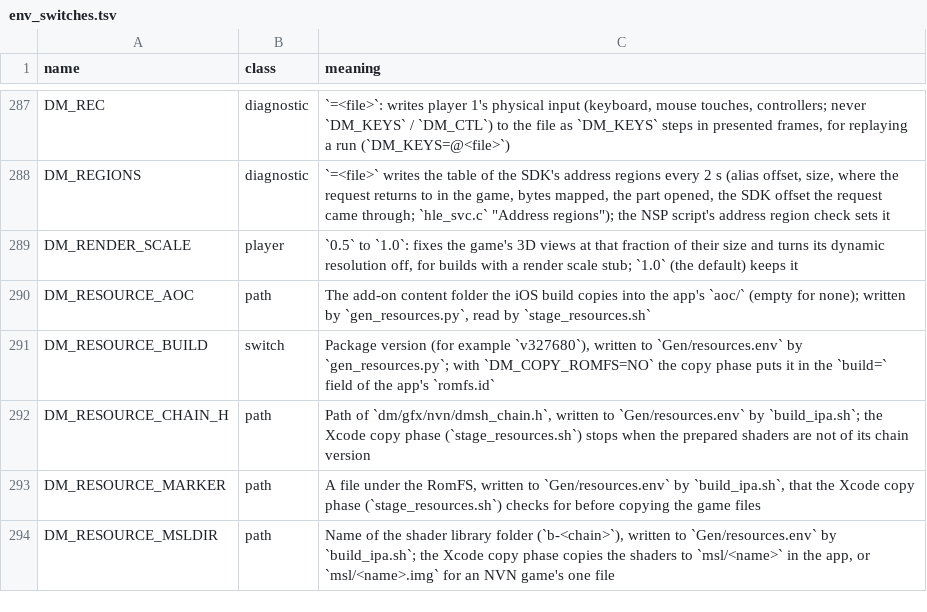
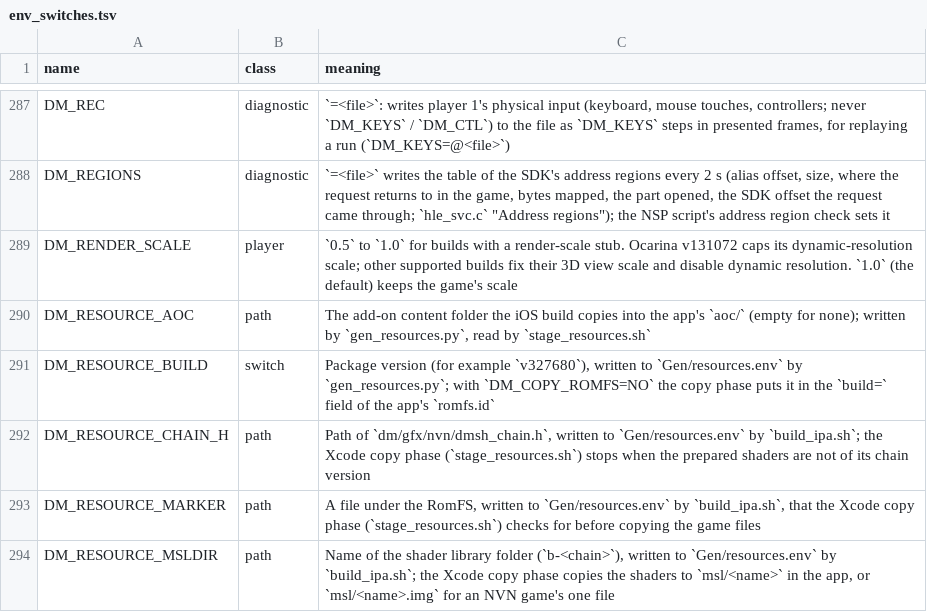
Before and after one commit to cfryerdev/nxnative, a TSV file: docs/env_switches.tsv, drawn as a sheet; only a part is shown, gaps mark what is left out.

Commit message:
stack: PR #1497 (patches.py combined with #1704's stub)

```diff
--- a/docs/env_switches.tsv
+++ b/docs/env_switches.tsv
@@ -288,3 +288,3 @@ DM_REC	diagnostic	`=<file>`: writes player 1's physical input (keyboard, mouse t
 DM_REGIONS	diagnostic	`=<file>` writes the table of the SDK's address regions every 2 s (alias offset, size, where the request returns to in the game, bytes mapped, the part opened, the SDK offset the request came through; `hle_svc.c` "Address regions"); the NSP script's address region check sets it
-DM_RENDER_SCALE	player	`0.5` to `1.0`: fixes the game's 3D views at that fraction of their size and turns its dynamic resolution off, for builds with a render scale stub; `1.0` (the default) keeps it
+DM_RENDER_SCALE	player	`0.5` to `1.0` for builds with a render-scale stub. Ocarina v131072 caps its dynamic-resolution scale; other supported builds fix their 3D view scale and disable dynamic resolution. `1.0` (the default) keeps the game's scale
 DM_RESOURCE_AOC	path	The add-on content folder the iOS build copies into the app's `aoc/` (empty for none); written by `gen_resources.py`, read by `stage_resources.sh`
```
Also changed, not shown: 6 other files.
